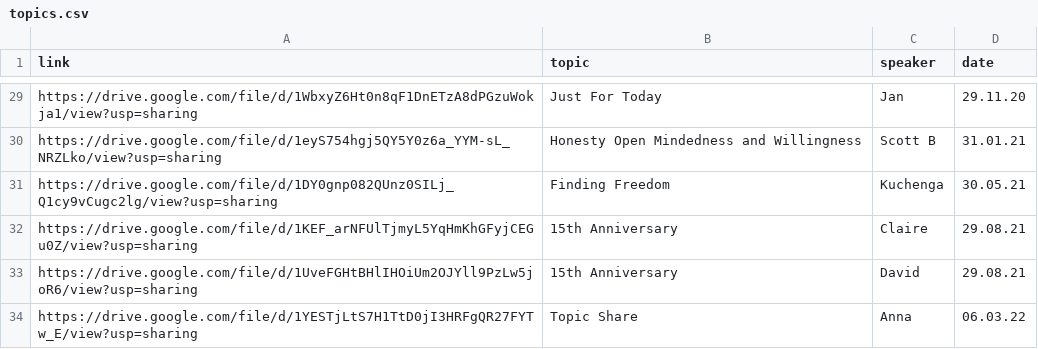
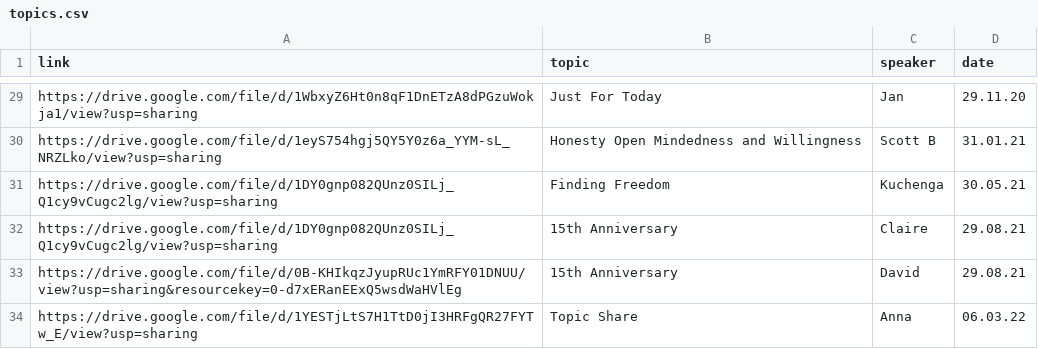
Before and after one commit to naeuston/naeuston.github.io, a CSV file: _data/shares/topics.csv, drawn as a sheet; only a part is shown, gaps mark what is left out; the diff covers the shown part only.

Commit message:
Update topics.csv
Updated links for every link from lines 2 through to 34

```diff
--- a/_data/shares/topics.csv
+++ b/_data/shares/topics.csv
@@ -31,4 +31,4 @@ https://drive.google.com/file/d/1eyS754hgj5QY5Y0z6a_YYM-sL_NRZLko/view?usp=shari
 https://drive.google.com/file/d/1DY0gnp082QUnz0SILj_Q1cy9vCugc2lg/view?usp=sharing,Finding Freedom,Kuchenga,30.05.21
-https://drive.google.com/file/d/1KEF_arNFUlTjmyL5YqHmKhGFyjCEGu0Z/view?usp=sharing,15th Anniversary,Claire,29.08.21
-https://drive.google.com/file/d/1UveFGHtBHlIHOiUm2OJYll9PzLw5joR6/view?usp=sharing,15th Anniversary,David,29.08.21
+https://drive.google.com/file/d/1DY0gnp082QUnz0SILj_Q1cy9vCugc2lg/view?usp=sharing,15th Anniversary,Claire,29.08.21
+https://drive.google.com/file/d/0B-KHIkqzJyupRUc1YmRFY01DNUU/view?usp=sharing&resourcekey=0-d7xERanEExQ5wsdWaHVlEg,15th Anniversary,David,29.08.21
 https://drive.google.com/file/d/1YESTjLtS7H1TtD0jI3HRFgQR27FYTw_E/view?usp=sharing,Topic Share,Anna,06.03.22
```
Also changed, not shown: 26 edited cells elsewhere in this file.
